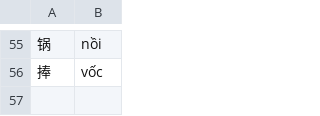
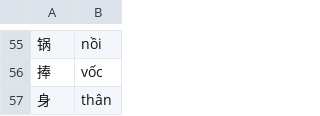
Before and after one commit to n-pn/chivi, a TSV file: var/vpdicts/cvmtl/quanti-nouns.tsv, drawn as a sheet; only a part is shown, gaps mark what is left out.

Commit message:
improve pro_per + noun

```diff
--- a/var/vpdicts/cvmtl/quanti-nouns.tsv
+++ b/var/vpdicts/cvmtl/quanti-nouns.tsv
@@ -56 +56,2 @@
 捧	vốc
+身	thân
```
Also changed, not shown: 3 other files.
